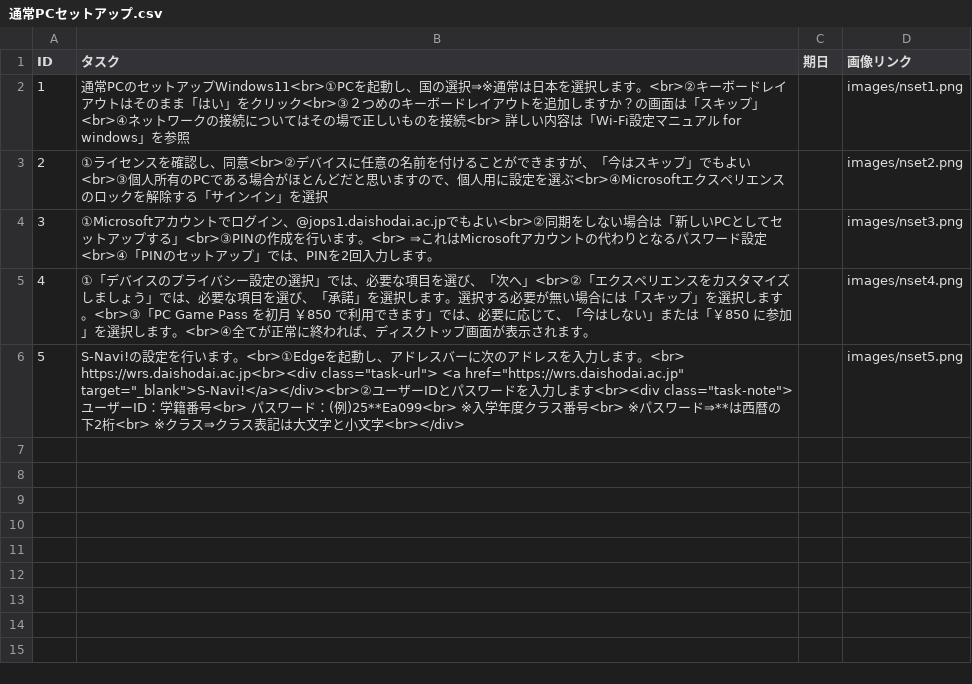
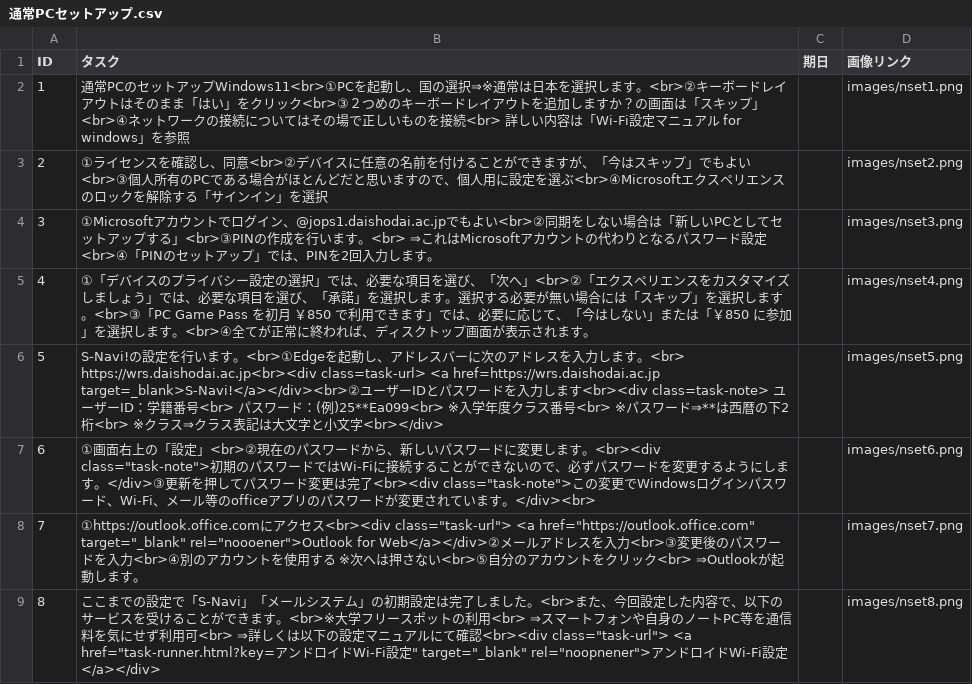
Before and after one commit to earthnavigation-beep/task-app, a CSV file: task/csv/通常PCセットアップ.csv, drawn as a sheet.

```diff
--- a/task/csv/通常PCセットアップ.csv
+++ b/task/csv/通常PCセットアップ.csv
@@ -5,2 +5,5 @@ ID,タスク,期日,画像リンク
 4,"①「デバイスのプライバシー設定の選択」では、必要な項目を選び、「次へ」<br>②「エクスペリエンスをカスタマイズしましょう」では、必要な項目を選び、「承諾」を選択します。選択する必要が無い場合には「スキップ」を選択します。<br>③「PC Game Pass を初月 ￥850 で利用できます」では、必要に応じて、「今はしない」または「￥850 に参加」を選択します。<br>④全てが正常に終われば、ディスクトップ画面が表示されます。",,images/nset4.png
-5,"S-Navi!の設定を行います。<br>①Edgeを起動し、アドレスバーに次のアドレスを入力します。<br>　https://wrs.daishodai.ac.jp<br><div class=""task-url"">　<a href=""https://wrs.daishodai.ac.jp"" target=""_blank"">S-Navi!</a></div><br>②ユーザーIDとパスワードを入力します<br><div class=""task-note"">　ユーザーID：学籍番号<br>　パスワード：(例)25**Ea099<br>　※入学年度クラス番号<br>　※パスワード⇒**は西暦の下2桁<br>　※クラス⇒クラス表記は大文字と小文字<br></div>",,images/nset5.png
+5,"S-Navi!の設定を行います。<br>①Edgeを起動し、アドレスバーに次のアドレスを入力します。<br>　https://wrs.daishodai.ac.jp<br><div class=task-url>　<a href=https://wrs.daishodai.ac.jp target=_blank>S-Navi!</a></div><br>②ユーザーIDとパスワードを入力します<br><div class=task-note>　ユーザーID：学籍番号<br>　パスワード：(例)25**Ea099<br>　※入学年度クラス番号<br>　※パスワード⇒**は西暦の下2桁<br>　※クラス⇒クラス表記は大文字と小文字<br></div>",,images/nset5.png
+6,"①画面右上の「設定」<br>②現在のパスワードから、新しいパスワードに変更します。<br><div class=""task-note"">初期のパスワードではWi-Fiに接続することができないので、必ずパスワードを変更するようにします。</div>③更新を押してパスワード変更は完了<br><div class=""task-note"">この変更でWindowsログインパスワード、Wi-Fi、メール等のofficeアプリのパスワードが変更されています。</div><br>",,images/nset6.png
+7,"①https://outlook.office.comにアクセス<br><div class=""task-url"">　<a href=""https://outlook.office.com"" target=""_blank"" rel=""noooener"">Outlook for Web</a></div>②メールアドレスを入力<br>③変更後のパスワードを入力<br>④別のアカウントを使用する　※次へは押さない<br>⑤自分のアカウントをクリック<br>　⇒Outlookが起動します。",,images/nset7.png
+8,"ここまでの設定で「S-Navi」「メールシステム」の初期設定は完了しました。<br>また、今回設定した内容で、以下のサービスを受けることができます。<br>※大学フリースポットの利用<br>　⇒スマートフォンや自身のノートPC等を通信料を気にせず利用可<br>　⇒詳しくは以下の設定マニュアルにて確認<br><div class=""task-url"">　　<a href=""task-runner.html?key=アンドロイドWi-Fi設定"" target=""_blank"" rel=""noopnener"">アンドロイドWi-Fi設定</a></div>",,images/nset8.png
```
Also changed, not shown: 14 other files.
